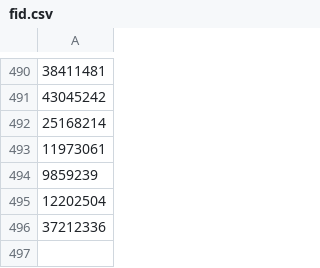
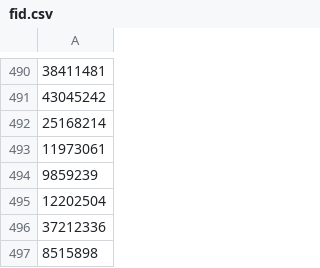
Before and after one commit to manman-maxman/forkyredeemgiftcode, a CSV file: data/fid.csv, drawn as a sheet; only a part is shown, gaps mark what is left out; the diff names each change by its address in the sheet, - before the commit and + after, or states it on an @@ line.

Commit message:
Update fid.csv

```diff
--- a/data/fid.csv
+++ b/data/fid.csv
+row 497: 8515898
```
